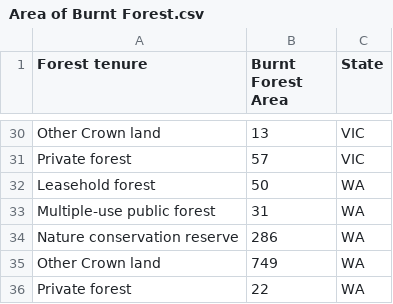
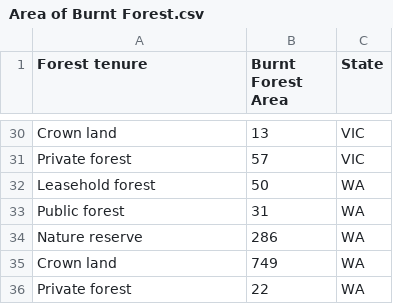
Before and after one commit to L4N4HU55/A2_FIT3179, a CSV file: Area of Burnt Forest.csv, drawn as a sheet; only a part is shown, gaps mark what is left out; the diff covers the shown part only; the diff names each change by its address in the sheet, - before the commit and + after, or states it on an @@ line.

Commit message:
Update Area of Burnt Forest.csv

```diff
--- a/Area of Burnt Forest.csv
+++ b/Area of Burnt Forest.csv
-A30 (Forest tenure): Other Crown land
+A30 (Forest tenure): Crown land
-A33 (Forest tenure): Multiple-use public forest
+A33 (Forest tenure): Public forest
-A34 (Forest tenure): Nature conservation reserve
+A34 (Forest tenure): Nature reserve
-A35 (Forest tenure): Other Crown land
+A35 (Forest tenure): Crown land
```
Also changed, not shown: 17 edited cells elsewhere in this file.
